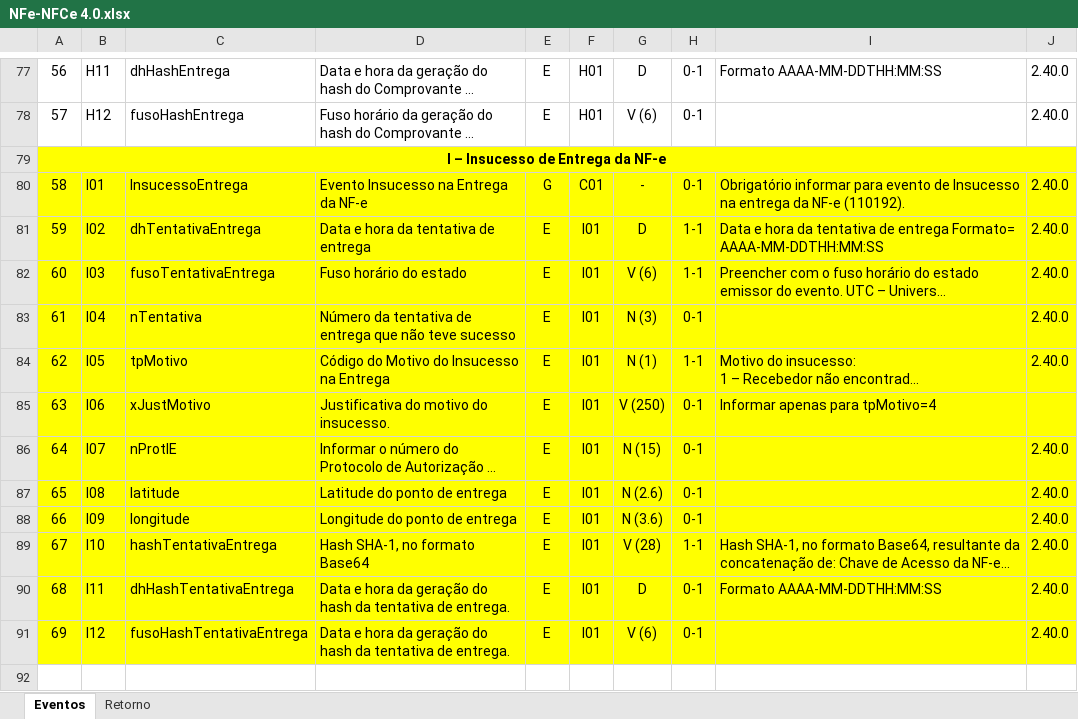
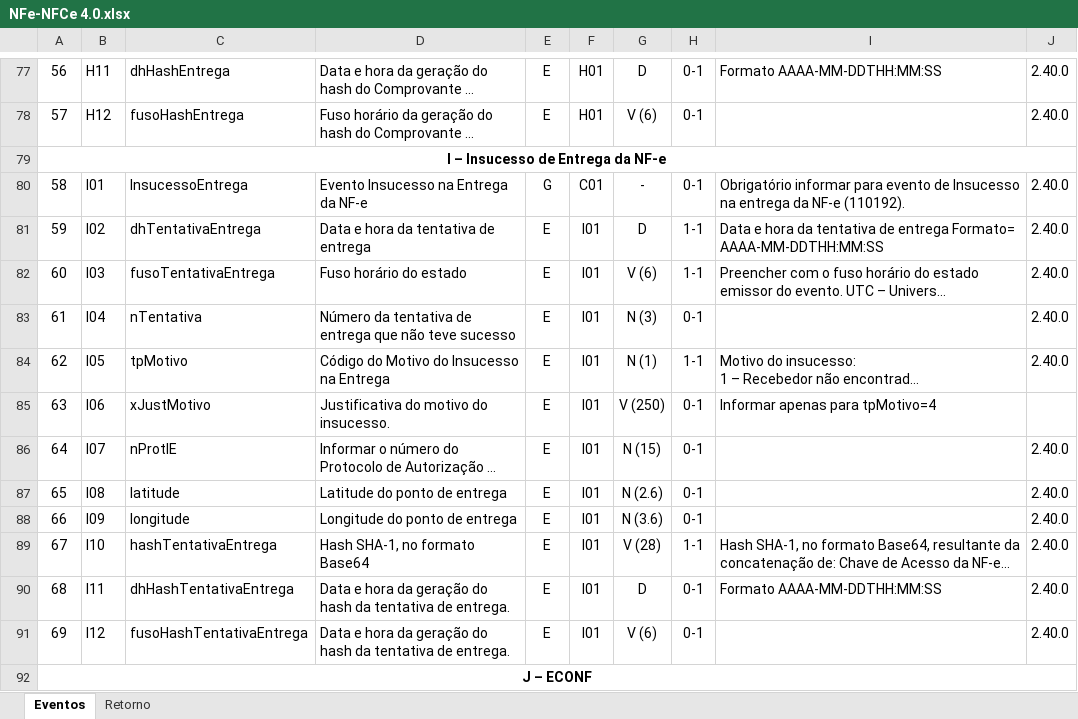
Before and after one commit to migrate-company/integracao-InvoiCy-BR, an Excel workbook: Eventos/Layouts/NFe-NFCe 4.0.xlsx, sheet Eventos, drawn as a sheet; only a part is shown, gaps mark what is left out; long unchanged cells end in …; values as stored, in another font and other column widths than the file's, no borders; charts and pictures not drawn; the diff covers the shown part only; the diff names each change by its address in the sheet, - before the commit and + after, or states it on an @@ line.

Commit message:
Adicionadas informações sobre o Evento ECONF

```diff
--- a/Eventos/Layouts/NFe-NFCe 4.0.xlsx (sheet Eventos)
+++ b/Eventos/Layouts/NFe-NFCe 4.0.xlsx (sheet Eventos)
-A79:J91 fill: #FFFF00
+A79:J91 fill: none
+row 92: J – ECONF
```
Also changed, not shown: 14 added rows, 2 edited cells and cell formats elsewhere in this sheet, sheet Retorno, charts or pictures.
